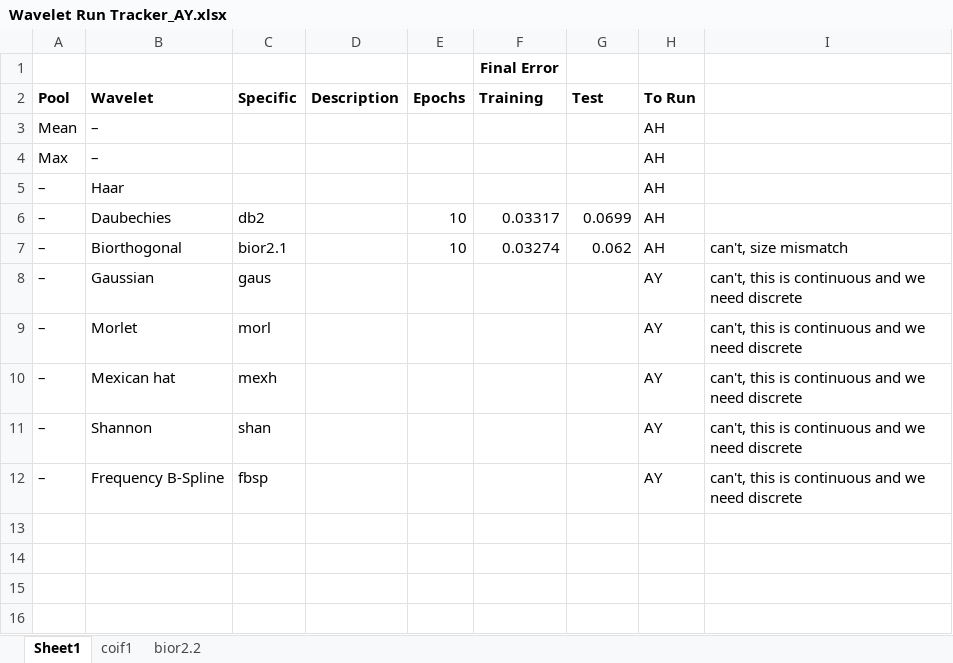
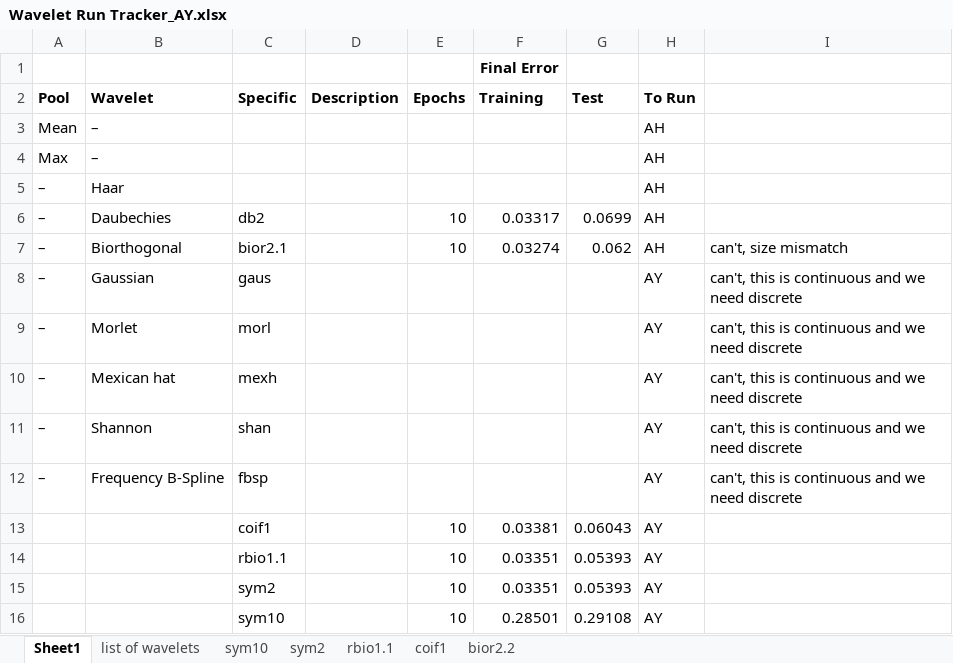
Before and after one commit to abhon/DSGA_1013_Final_Project, an Excel workbook: Wavelet Run Tracker_AY.xlsx, sheet Sheet1, drawn as a sheet; values as stored, in another font and other column widths than the file's, no borders; the diff names each change by its address in the sheet, - before the commit and + after, or states it on an @@ line.

```diff
--- a/Wavelet Run Tracker_AY.xlsx (sheet Sheet1)
+++ b/Wavelet Run Tracker_AY.xlsx (sheet Sheet1)
+sheet tab: list of wavelets
+sheet tab: sym10
+sheet tab: sym2
+sheet tab: rbio1.1
+row 13:  |  | coif1 |  | 10 | 0.03381 | 0.06043 | AY
+row 14:  |  | rbio1.1 |  | 10 | 0.03351 | 0.05393 | AY
+row 15:  |  | sym2 |  | 10 | 0.03351 | 0.05393 | AY
+row 16:  |  | sym10 |  | 10 | 0.28501 | 0.29108 | AY
```
Also changed, not shown: sheet coif1.
